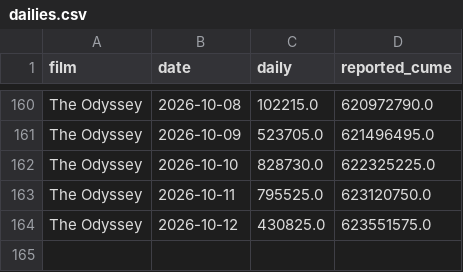
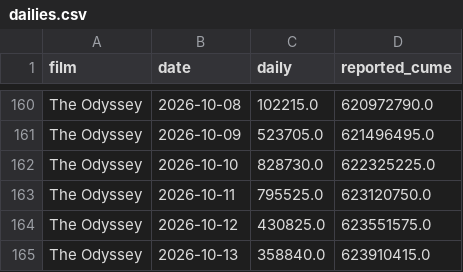
Before and after one commit to deebska/mlb-breakout-predictor, a CSV file: bo_data/dailies.csv, drawn as a sheet; only a part is shown, gaps mark what is left out.

```diff
--- a/bo_data/dailies.csv
+++ b/bo_data/dailies.csv
@@ -164 +164,2 @@ The Odyssey,2026-10-11,795525.0,623120750.0
 The Odyssey,2026-10-12,430825.0,623551575.0
+The Odyssey,2026-10-13,358840.0,623910415.0
```
Also changed, not shown: 5 other files.
